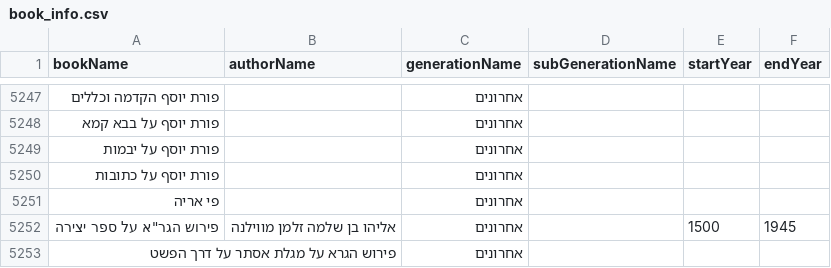
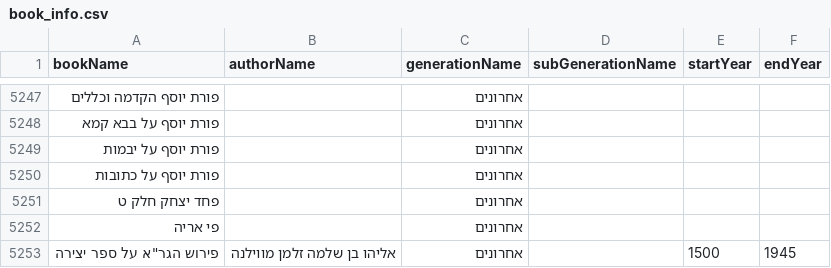
Before and after one commit to Bshlomecha/otzaria-library, a CSV file: ForDB/book_info.csv, drawn as a sheet; only a part is shown, gaps mark what is left out; the shorter side is filled out with more unchanged rows; the diff names each change by its address in the sheet, - before the commit and + after, or states it on an @@ line.

Commit message:
ים החכמה — פחד יצחק חלק ט

```diff
--- a/ForDB/book_info.csv
+++ b/ForDB/book_info.csv
+row 5251: פחד יצחק חלק ט |  | אחרונים
```
Also changed, not shown: 9 other files.
